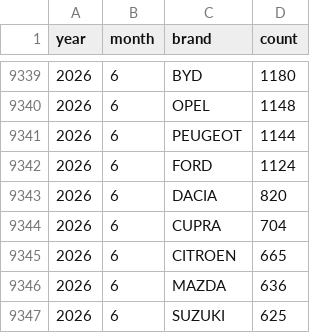
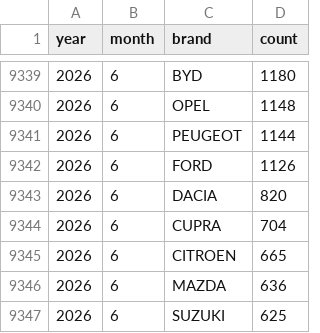
Before and after one commit to bowardzhang/VRS, a CSV file: data/Netherlands/rdw_monthly_brands.csv, drawn as a sheet; only a part is shown, gaps mark what is left out.

```diff
--- a/data/Netherlands/rdw_monthly_brands.csv
+++ b/data/Netherlands/rdw_monthly_brands.csv
@@ -9341,3 +9341,3 @@ year,month,brand,count
 2026,6,PEUGEOT,1144
-2026,6,FORD,1124
+2026,6,FORD,1126
 2026,6,DACIA,820
```
Also changed, not shown: data/Netherlands/rdw_body_monthly.csv, data/Netherlands/rdw_models.csv, 10 other files.
